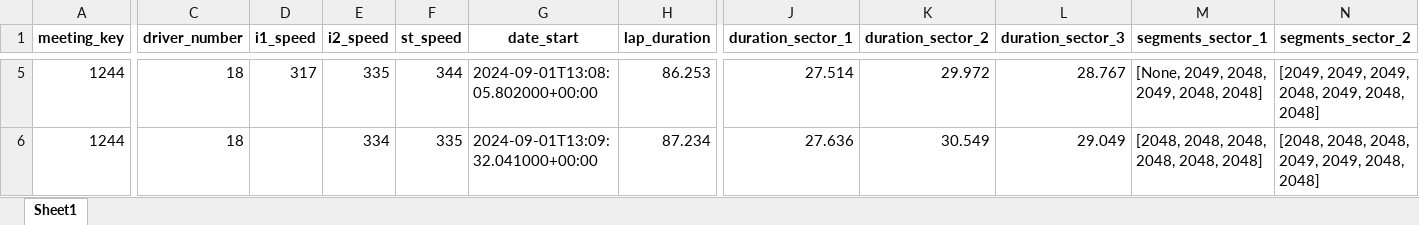
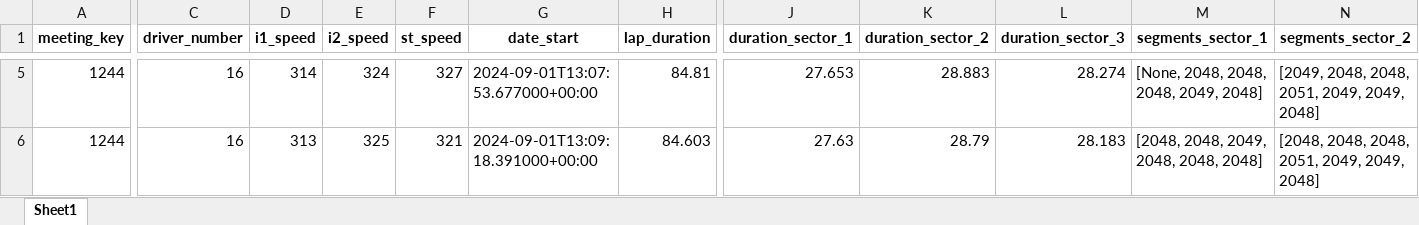
Before and after one commit to TJTJ-cpu/F1DataAnalysis, an Excel workbook: F1Data.xlsx, sheet Sheet1, drawn as a sheet; only a part is shown, gaps mark what is left out; values as stored, in another font and other column widths than the file's, no borders; the diff covers the shown part only; the diff names each change by its address in the sheet, - before the commit and + after, or states it on an @@ line.

Commit message:
Feature: Added Data Ultis File for common func

```diff
--- a/F1Data.xlsx (sheet Sheet1)
+++ b/F1Data.xlsx (sheet Sheet1)
-C5:C6 (driver_number): 18
+C5:C6 (driver_number): 16
-D5 (i1_speed): 317
+D5 (i1_speed): 314
-E5 (i2_speed): 335
+E5 (i2_speed): 324
-F5 (st_speed): 344
+F5 (st_speed): 327
-G5 (date_start): 2024-09-01T13:08:05.802000+00:00
+G5 (date_start): 2024-09-01T13:07:53.677000+00:00
-H5 (lap_duration): 86.253
+H5 (lap_duration): 84.81
-J5 (duration_sector_1): 27.514
+J5 (duration_sector_1): 27.653
-K5 (duration_sector_2): 29.972
+K5 (duration_sector_2): 28.883
-L5 (duration_sector_3): 28.767
+L5 (duration_sector_3): 28.274
-M5 (segments_sector_1): [None, 2049, 2048, 2049, 2048, 2048]
+M5 (segments_sector_1): [None, 2048, 2048, 2048, 2049, 2048]
-N5 (segments_sector_2): [2049, 2049, 2049, 2048, 2049, 2048, 2048]
+N5 (segments_sector_2): [2049, 2048, 2048, 2051, 2049, 2049, 2048]
-D6 (i1_speed): (empty)
+D6 (i1_speed): 313
-E6 (i2_speed): 334
+E6 (i2_speed): 325
-F6 (st_speed): 335
+F6 (st_speed): 321
-G6 (date_start): 2024-09-01T13:09:32.041000+00:00
+G6 (date_start): 2024-09-01T13:09:18.391000+00:00
-H6 (lap_duration): 87.234
+H6 (lap_duration): 84.603
-J6 (duration_sector_1): 27.636
+J6 (duration_sector_1): 27.63
-K6 (duration_sector_2): 30.549
+K6 (duration_sector_2): 28.79
-L6 (duration_sector_3): 29.049
+L6 (duration_sector_3): 28.183
-M6 (segments_sector_1): [2048, 2048, 2048, 2048, 2048, 2048]
+M6 (segments_sector_1): [2048, 2048, 2049, 2048, 2048, 2048]
-N6 (segments_sector_2): [2048, 2048, 2048, 2049, 2049, 2048, 2048]
+N6 (segments_sector_2): [2048, 2048, 2048, 2051, 2049, 2049, 2048]
```
Also changed, not shown: 1 added row and 549 edited cells elsewhere in this sheet, 7 other files.
